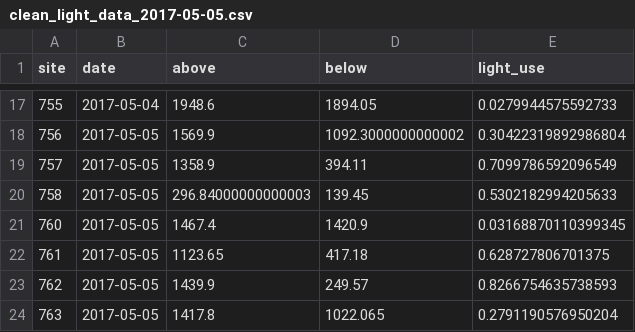
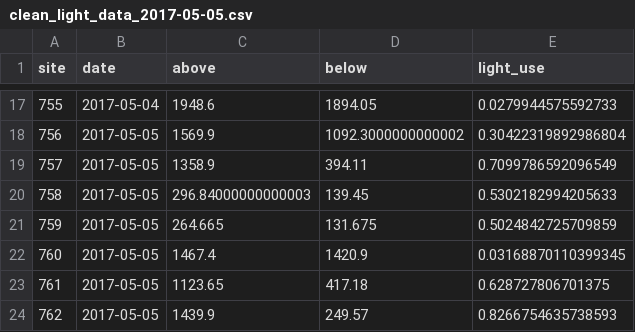
Before and after one commit to akleinhesselink/sedgwickenv, a CSV file: data-raw/clean_light_data_2017-05-05.csv, drawn as a sheet; only a part is shown, gaps mark what is left out; the shorter side is filled out with more unchanged rows.

Commit message:
Cleanup the light and iButton add plot name
Add a plot_name column to the data frame so that plots can be
identified 1 through 24.

```diff
--- a/data-raw/clean_light_data_2017-05-05.csv
+++ b/data-raw/clean_light_data_2017-05-05.csv
@@ -20,2 +20,3 @@ site,date,above,below,light_use
 758,2017-05-05,296.84000000000003,139.45,0.5302182994205633
+759,2017-05-05,264.665,131.675,0.5024842725709859
 760,2017-05-05,1467.4,1420.9,0.03168870110399345
```
Also changed, not shown: data-raw/monthly_plot_temps.csv, 9 other files.
